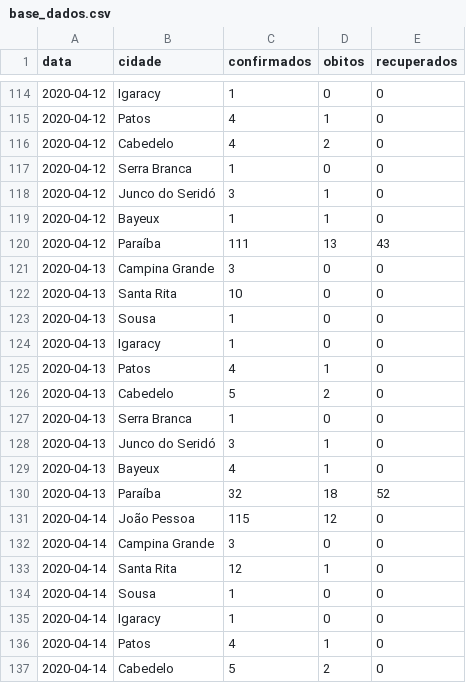
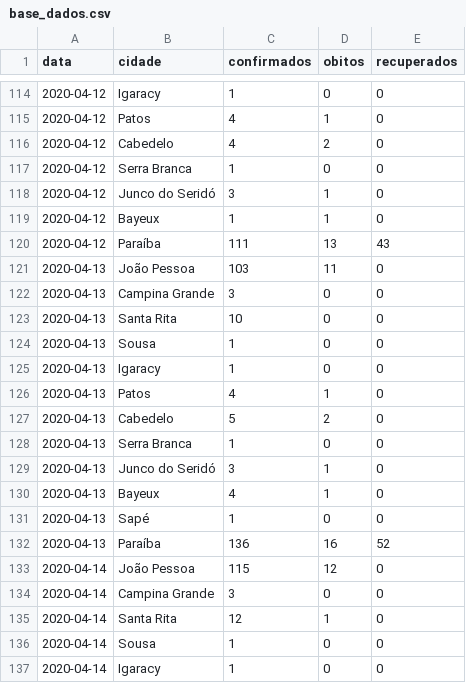
Before and after one commit to FlavioMacaubas/covid_19_paraiba, a CSV file: base_dados.csv, drawn as a sheet; only a part is shown, gaps mark what is left out; the shorter side is filled out with more unchanged rows.

Commit message:
Add files via upload

```diff
--- a/base_dados.csv
+++ b/base_dados.csv
@@ -120,2 +120,3 @@ data,cidade,confirmados,obitos,recuperados
 2020-04-12,Paraíba,111,13,43
+2020-04-13,João Pessoa,103,11,0
 2020-04-13,Campina Grande,3,0,0
@@ -129,3 +130,4 @@ data,cidade,confirmados,obitos,recuperados
 2020-04-13,Bayeux,4,1,0
-2020-04-13,Paraíba,32,18,52
+2020-04-13,Sapé,1,0,0
+2020-04-13,Paraíba,136,16,52
 2020-04-14,João Pessoa,115,12,0
```
